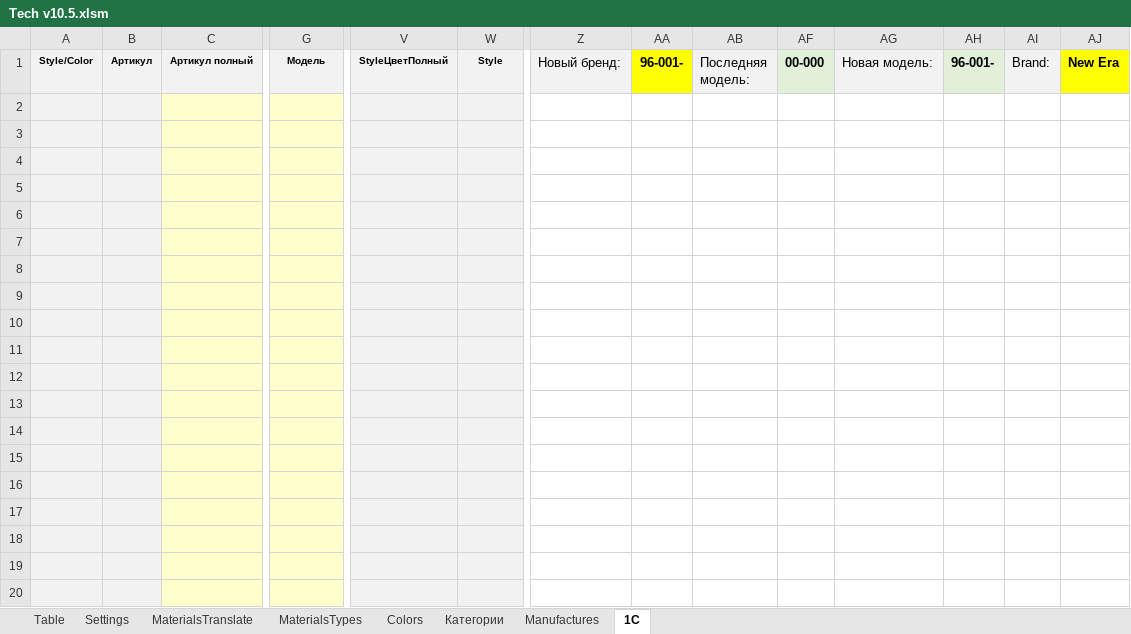
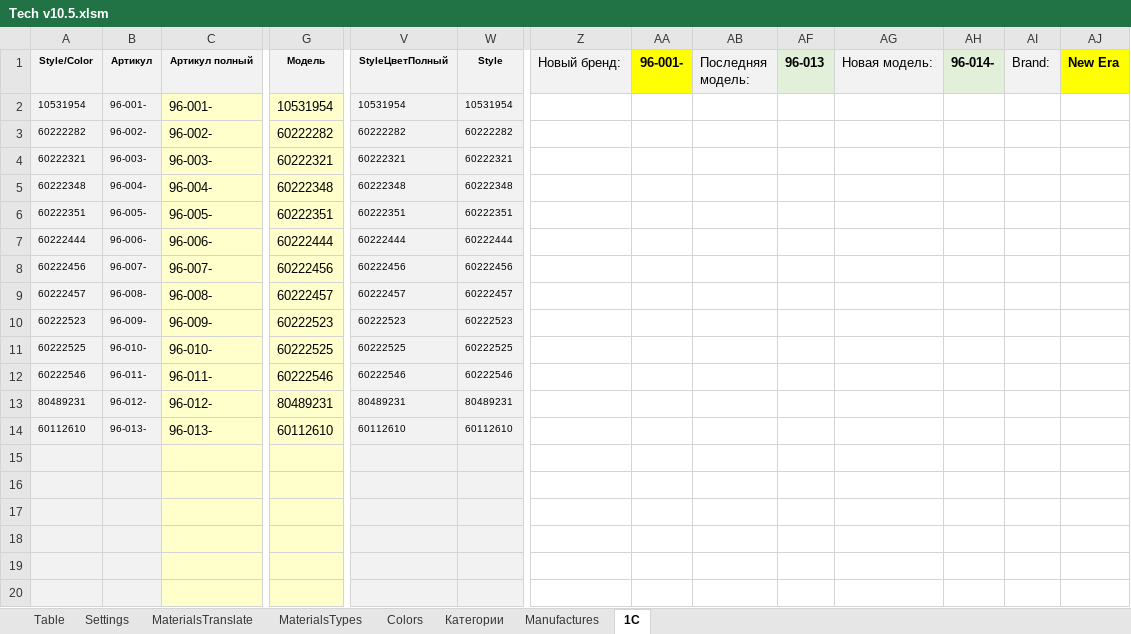
Before and after one commit to seyanaracore/HatsAndCaps, an Excel workbook: Excel/New Era/Tech v10.5.xlsm, sheet 1C, drawn as a sheet; only a part is shown, gaps mark what is left out; values as stored, in another font and other column widths than the file's, no borders; charts and pictures not drawn; rows hold the shown columns only; the diff names each change by its address in the sheet, - before the commit and + after, or states it on an @@ line.

```diff
--- a/Excel/New Era/Tech v10.5.xlsm (sheet 1C)
+++ b/Excel/New Era/Tech v10.5.xlsm (sheet 1C)
-AF1: 00-000
+AF1: 96-013
-AH1: 96-001-
+AH1: 96-014-
-row 2: (empty)
+row 2: 10531954 | 96-001- | 96-001- | 10531954 | 10531954 | 10531954
-row 3: (empty)
+row 3: 60222282 | 96-002- | 96-002- | 60222282 | 60222282 | 60222282
-row 4: (empty)
+row 4: 60222321 | 96-003- | 96-003- | 60222321 | 60222321 | 60222321
-row 5: (empty)
+row 5: 60222348 | 96-004- | 96-004- | 60222348 | 60222348 | 60222348
-row 6: (empty)
+row 6: 60222351 | 96-005- | 96-005- | 60222351 | 60222351 | 60222351
-row 7: (empty)
+row 7: 60222444 | 96-006- | 96-006- | 60222444 | 60222444 | 60222444
-row 8: (empty)
+row 8: 60222456 | 96-007- | 96-007- | 60222456 | 60222456 | 60222456
-row 9: (empty)
+row 9: 60222457 | 96-008- | 96-008- | 60222457 | 60222457 | 60222457
-row 10: (empty)
+row 10: 60222523 | 96-009- | 96-009- | 60222523 | 60222523 | 60222523
-row 11: (empty)
+row 11: 60222525 | 96-010- | 96-010- | 60222525 | 60222525 | 60222525
-row 12: (empty)
+row 12: 60222546 | 96-011- | 96-011- | 60222546 | 60222546 | 60222546
-row 13: (empty)
+row 13: 80489231 | 96-012- | 96-012- | 80489231 | 80489231 | 80489231
-row 14: (empty)
+row 14: 60112610 | 96-013- | 96-013- | 60112610 | 60112610 | 60112610
```
Also changed, not shown: sheet Table, sheet Manufactures, sheet Settings, formulas that keep their value, hidden cells, charts or pictures, Excel/New Era/СР_SS22_Сбитенков_В_В_23_03_2022.xlsm, 3 other files.
